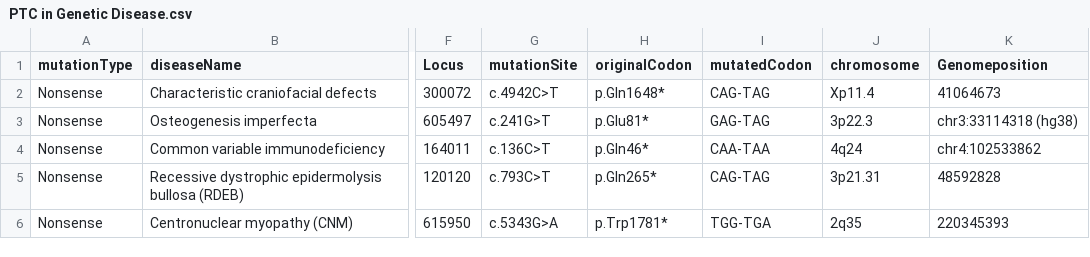
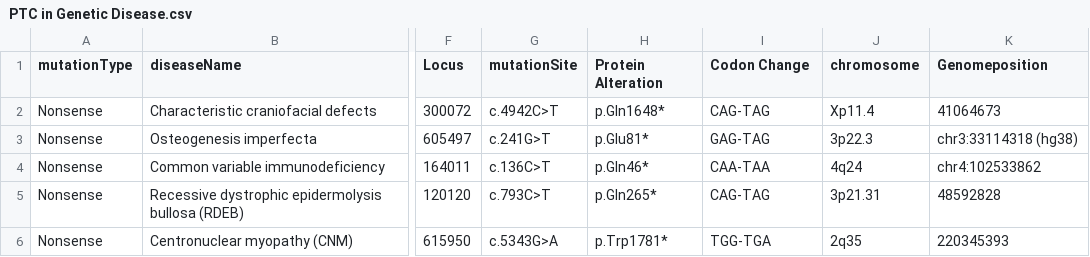
Before and after one commit to Lovelumine/trna-database, a CSV file: data/PTC in Genetic Disease.csv, drawn as a sheet; only a part is shown, gaps mark what is left out; the diff names each change by its address in the sheet, - before the commit and + after, or states it on an @@ line.

Commit message:
修改Coding Variation Disease

```diff
--- a/data/PTC in Genetic Disease.csv
+++ b/data/PTC in Genetic Disease.csv
-H1: originalCodon
+H1: Protein Alteration
-I1: mutatedCodon
+I1: Codon Change
```
Also changed, not shown: 2 other files.
